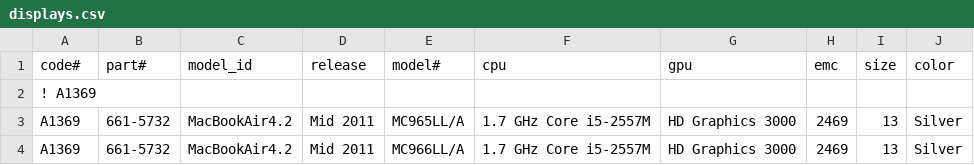
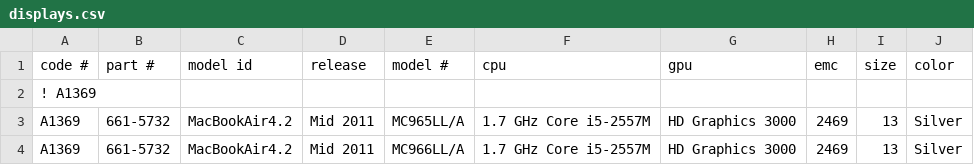
Before and after one commit to jeffreyfrederick/macmatch, a CSV file: displays.csv, drawn as a sheet; only a part is shown.

Commit message:
clean up table headers, remove leading, internal and trailing spaces for query

```diff
--- a/displays.csv
+++ b/displays.csv
@@ -1,2 +1,2 @@
-code#,part#,model_id,release,model#,cpu,gpu,emc,size,color
+code #,part #,model id,release,model #,cpu,gpu,emc,size,color
 ! A1369
```
Also changed, not shown: 2 other files.
